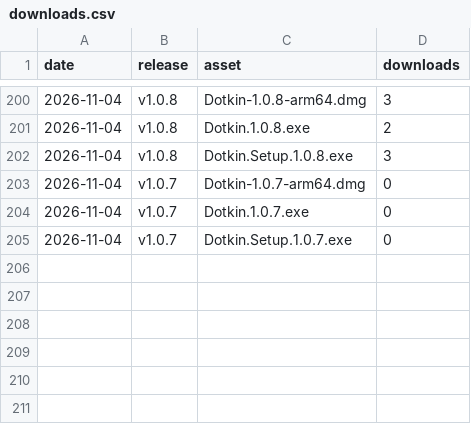
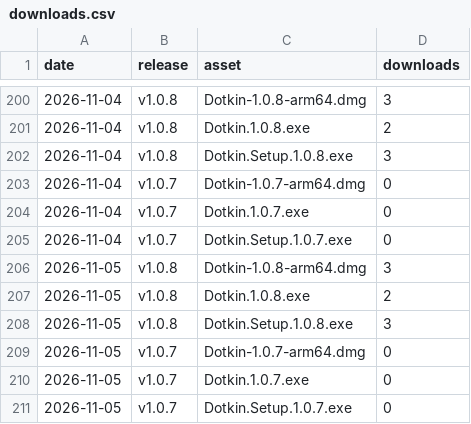
Before and after one commit to karthik07m/dotkin-site, a CSV file: downloads.csv, drawn as a sheet; only a part is shown, gaps mark what is left out.

```diff
--- a/downloads.csv
+++ b/downloads.csv
@@ -205 +205,7 @@ date,release,asset,downloads
 "2026-11-04","v1.0.7","Dotkin.Setup.1.0.7.exe",0
+"2026-11-05","v1.0.8","Dotkin-1.0.8-arm64.dmg",3
+"2026-11-05","v1.0.8","Dotkin.1.0.8.exe",2
+"2026-11-05","v1.0.8","Dotkin.Setup.1.0.8.exe",3
+"2026-11-05","v1.0.7","Dotkin-1.0.7-arm64.dmg",0
+"2026-11-05","v1.0.7","Dotkin.1.0.7.exe",0
+"2026-11-05","v1.0.7","Dotkin.Setup.1.0.7.exe",0
```
